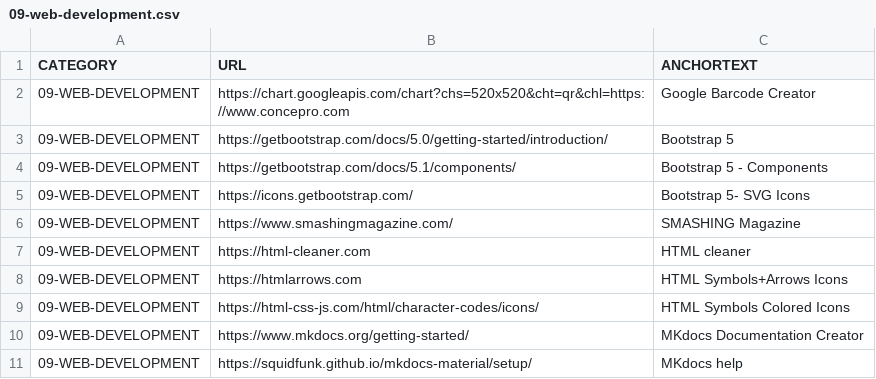
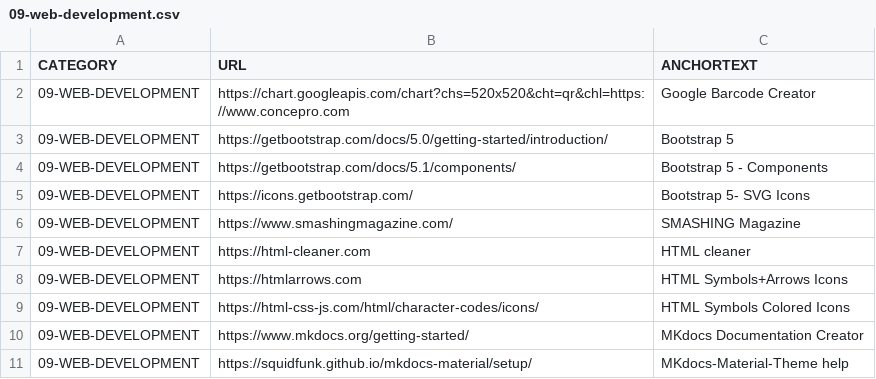
Before and after one commit to abhishek-paliwal/PROJECTS-REACTJS, a CSV file: app01-homepage/src/data/data_in/09-web-development.csv, drawn as a sheet.

Commit message:
csv updated

```diff
--- a/app01-homepage/src/data/data_in/09-web-development.csv
+++ b/app01-homepage/src/data/data_in/09-web-development.csv
@@ -10,2 +10,2 @@ CATEGORY;URL;ANCHORTEXT
 09-WEB-DEVELOPMENT;https://www.mkdocs.org/getting-started/;MKdocs Documentation Creator
-09-WEB-DEVELOPMENT;https://squidfunk.github.io/mkdocs-material/setup/;MKdocs help
+09-WEB-DEVELOPMENT;https://squidfunk.github.io/mkdocs-material/setup/;MKdocs-Material-Theme help
```
